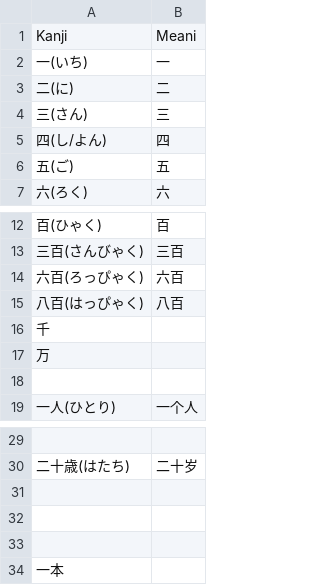
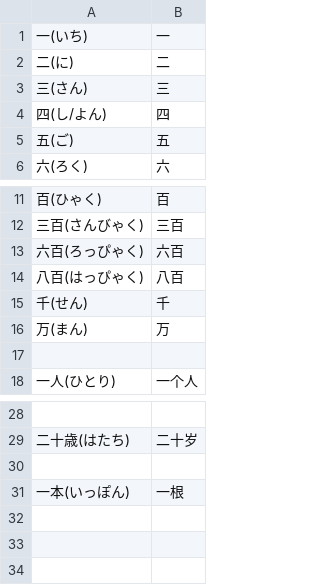
Before and after one commit to revectores/notes, a CSV file: social_science/linguistics/language/japanese/japanese-words/japanese-words-number.csv, drawn as a sheet; only a part is shown, gaps mark what is left out.

```diff
--- a/social_science/linguistics/language/japanese/japanese-words/japanese-words-number.csv
+++ b/social_science/linguistics/language/japanese/japanese-words/japanese-words-number.csv
@@ -1,2 +1 @@
-Kanji,Meani
 一(いち),一
@@ -15,4 +14,4 @@ Kanji,Meani
 八百(はっぴゃく),八百
-千
-万
+千(せん),千
+万(まん),万
 
@@ -31,4 +30,2 @@ Kanji,Meani
 
-
-
-一本
+一本(いっぽん),一根
```
Also changed, not shown: social_science/linguistics/language/japanese/japanese-words/japanese-words-history.csv, social_science/linguistics/language/japanese/japanese-words/japanese-words-locations/japanese-words-locations.csv, 36 other files.
